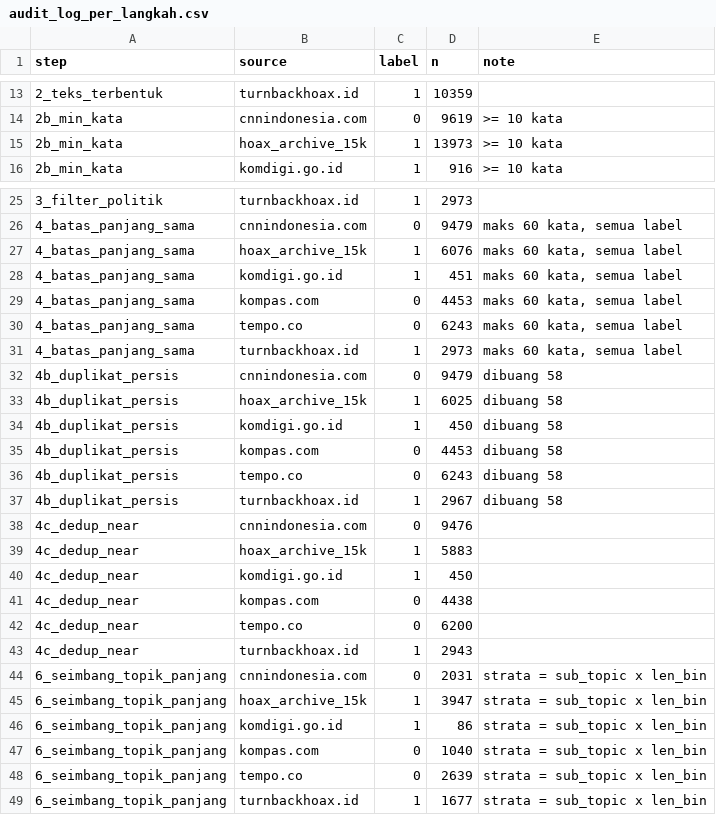
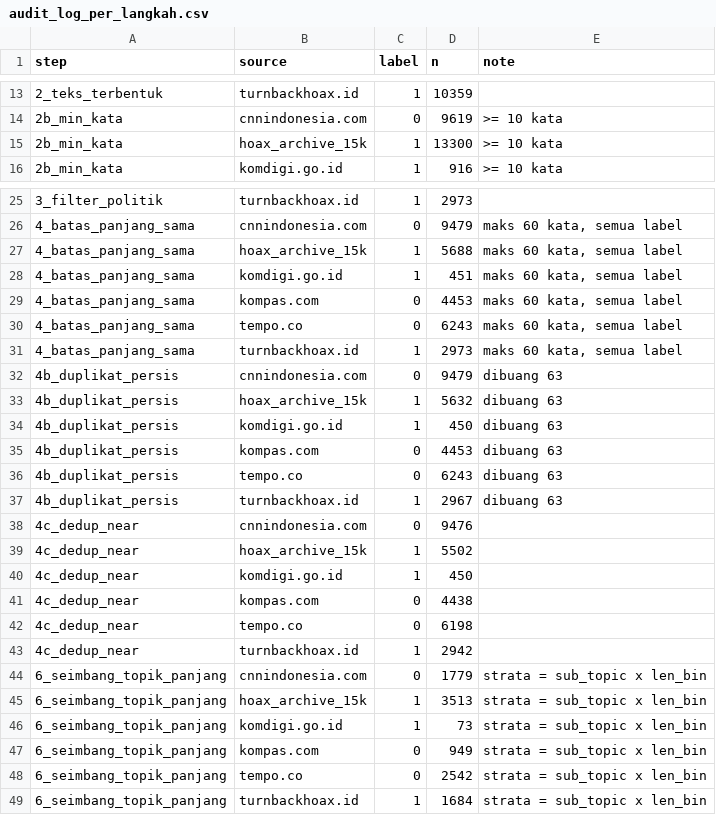
Before and after one commit to amos-kureiju/Veridix, a CSV file: data/processed_v2/audit_log_per_langkah.csv, drawn as a sheet; only a part is shown, gaps mark what is left out; the diff covers the shown part only.

```diff
--- a/data/processed_v2/audit_log_per_langkah.csv
+++ b/data/processed_v2/audit_log_per_langkah.csv
@@ -14,3 +14,3 @@ step,source,label,n,note
 2b_min_kata,cnnindonesia.com,0,9619,>= 10 kata
-2b_min_kata,hoax_archive_15k,1,13973,>= 10 kata
+2b_min_kata,hoax_archive_15k,1,13300,>= 10 kata
 2b_min_kata,komdigi.go.id,1,916,>= 10 kata
@@ -26,3 +26,3 @@ step,source,label,n,note
 4_batas_panjang_sama,cnnindonesia.com,0,9479,"maks 60 kata, semua label"
-4_batas_panjang_sama,hoax_archive_15k,1,6076,"maks 60 kata, semua label"
+4_batas_panjang_sama,hoax_archive_15k,1,5688,"maks 60 kata, semua label"
 4_batas_panjang_sama,komdigi.go.id,1,451,"maks 60 kata, semua label"
@@ -31,19 +31,19 @@ step,source,label,n,note
 4_batas_panjang_sama,turnbackhoax.id,1,2973,"maks 60 kata, semua label"
-4b_duplikat_persis,cnnindonesia.com,0,9479,dibuang 58
-4b_duplikat_persis,hoax_archive_15k,1,6025,dibuang 58
-4b_duplikat_persis,komdigi.go.id,1,450,dibuang 58
-4b_duplikat_persis,kompas.com,0,4453,dibuang 58
-4b_duplikat_persis,tempo.co,0,6243,dibuang 58
-4b_duplikat_persis,turnbackhoax.id,1,2967,dibuang 58
+4b_duplikat_persis,cnnindonesia.com,0,9479,dibuang 63
+4b_duplikat_persis,hoax_archive_15k,1,5632,dibuang 63
+4b_duplikat_persis,komdigi.go.id,1,450,dibuang 63
+4b_duplikat_persis,kompas.com,0,4453,dibuang 63
+4b_duplikat_persis,tempo.co,0,6243,dibuang 63
+4b_duplikat_persis,turnbackhoax.id,1,2967,dibuang 63
 4c_dedup_near,cnnindonesia.com,0,9476,
-4c_dedup_near,hoax_archive_15k,1,5883,
+4c_dedup_near,hoax_archive_15k,1,5502,
 4c_dedup_near,komdigi.go.id,1,450,
 4c_dedup_near,kompas.com,0,4438,
-4c_dedup_near,tempo.co,0,6200,
-4c_dedup_near,turnbackhoax.id,1,2943,
-6_seimbang_topik_panjang,cnnindonesia.com,0,2031,strata = sub_topic x len_bin
-6_seimbang_topik_panjang,hoax_archive_15k,1,3947,strata = sub_topic x len_bin
-6_seimbang_topik_panjang,komdigi.go.id,1,86,strata = sub_topic x len_bin
-6_seimbang_topik_panjang,kompas.com,0,1040,strata = sub_topic x len_bin
-6_seimbang_topik_panjang,tempo.co,0,2639,strata = sub_topic x len_bin
-6_seimbang_topik_panjang,turnbackhoax.id,1,1677,strata = sub_topic x len_bin
+4c_dedup_near,tempo.co,0,6198,
+4c_dedup_near,turnbackhoax.id,1,2942,
+6_seimbang_topik_panjang,cnnindonesia.com,0,1779,strata = sub_topic x len_bin
+6_seimbang_topik_panjang,hoax_archive_15k,1,3513,strata = sub_topic x len_bin
+6_seimbang_topik_panjang,komdigi.go.id,1,73,strata = sub_topic x len_bin
+6_seimbang_topik_panjang,kompas.com,0,949,strata = sub_topic x len_bin
+6_seimbang_topik_panjang,tempo.co,0,2542,strata = sub_topic x len_bin
+6_seimbang_topik_panjang,turnbackhoax.id,1,1684,strata = sub_topic x len_bin
```
Also changed, not shown: 1 edited cell elsewhere in this file, data/processed_v2/MANIFEST_sha256.csv, data/processed_v2/hasil_kriteria.csv, 7 other files.
